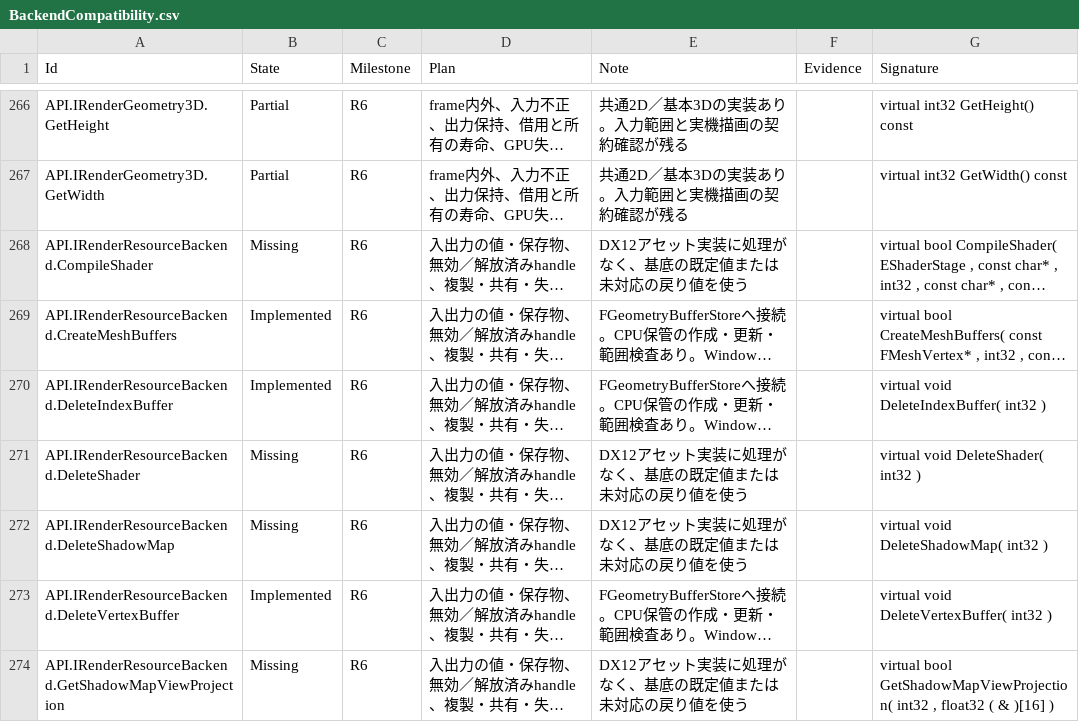
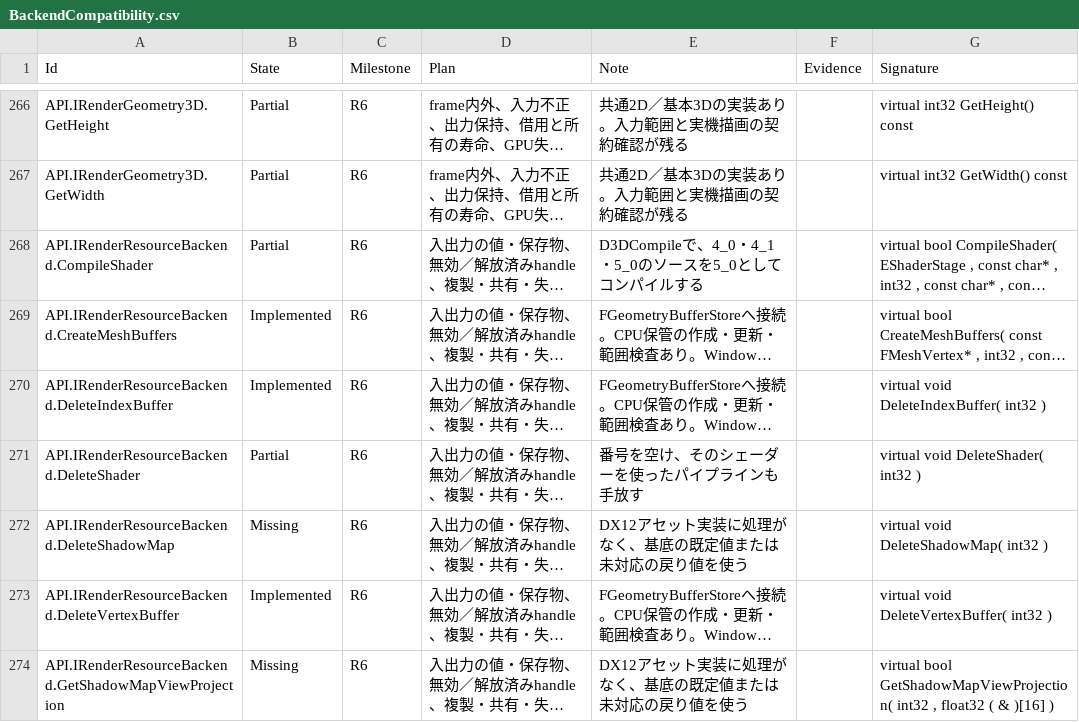
Before and after one commit to mynameisGaku/mazigatiDX, a CSV file: Docs/BackendCompatibility.csv, drawn as a sheet; only a part is shown, gaps mark what is left out; long unchanged cells end in …; the diff covers the shown part only; the diff names each change by its address in the sheet, - before the commit and + after, or states it on an @@ line.

```diff
--- a/Docs/BackendCompatibility.csv
+++ b/Docs/BackendCompatibility.csv
-B268 (State): Missing
+B268 (State): Partial
-E268 (Note): DX12アセット実装に処理がなく、基底の既定値または未対応の戻り値を使う
+E268 (Note): D3DCompileで、4_0・4_1・5_0のソースを5_0としてコンパイルする
-B271 (State): Missing
+B271 (State): Partial
-E271 (Note): DX12アセット実装に処理がなく、基底の既定値または未対応の戻り値を使う
+E271 (Note): 番号を空け、そのシェーダーを使ったパイプラインも手放す
```
Also changed, not shown: 2 added rows and 22 edited cells elsewhere in this file, 20 other files.
